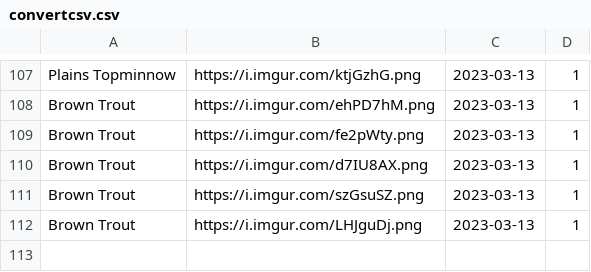
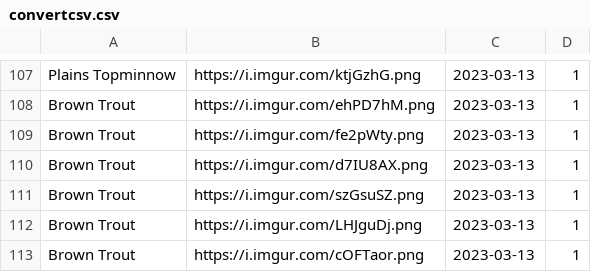
Before and after one commit to cogrpar/FishNetStreamCapture, a CSV file: convertcsv.csv, drawn as a sheet; only a part is shown, gaps mark what is left out; the diff names each change by its address in the sheet, - before the commit and + after, or states it on an @@ line.

```diff
--- a/convertcsv.csv
+++ b/convertcsv.csv
+row 113: Brown Trout | https://i.imgur.com/cOFTaor.png | 2023-03-13 | 1
```
Also changed, not shown: 2 other files.
